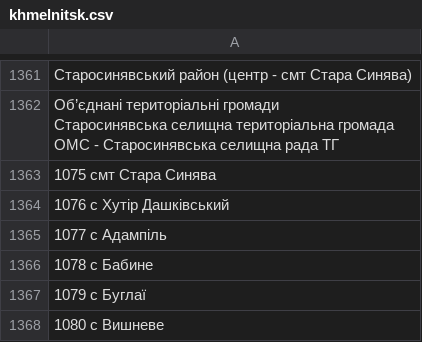
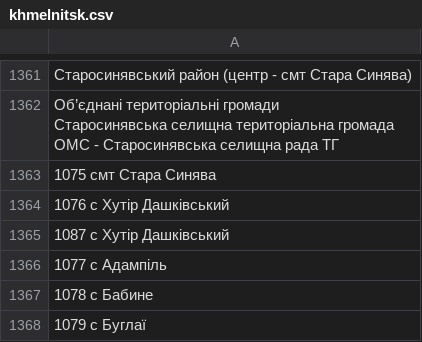
Before and after one commit to VladTr/sandbox, a CSV file: data/khmelnitsk.csv, drawn as a sheet; only a part is shown, gaps mark what is left out; the shorter side is filled out with more unchanged rows; the diff names each change by its address in the sheet, - before the commit and + after, or states it on an @@ line.

```diff
--- a/data/khmelnitsk.csv
+++ b/data/khmelnitsk.csv
+row 1365: 1087 c Хутір Дашківський
```
Also changed, not shown: data/ivano-frankovsk.csv, data/odessa.csv, 25 other files.
